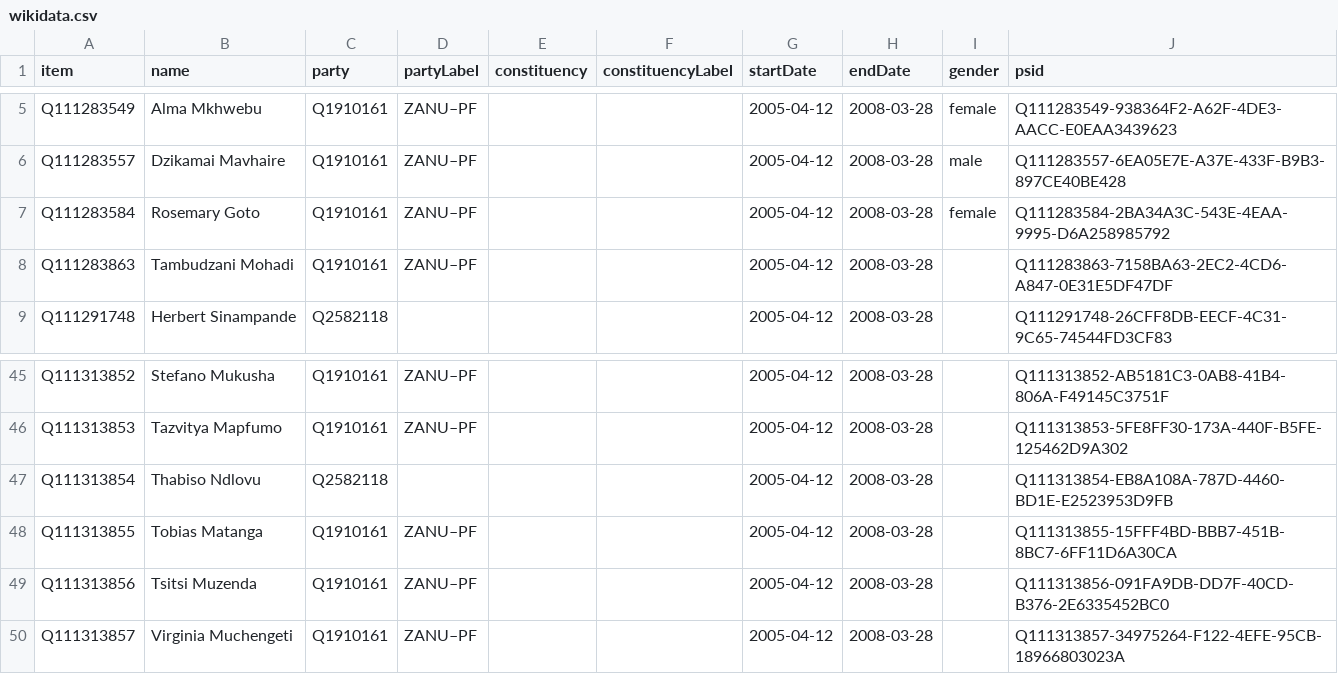
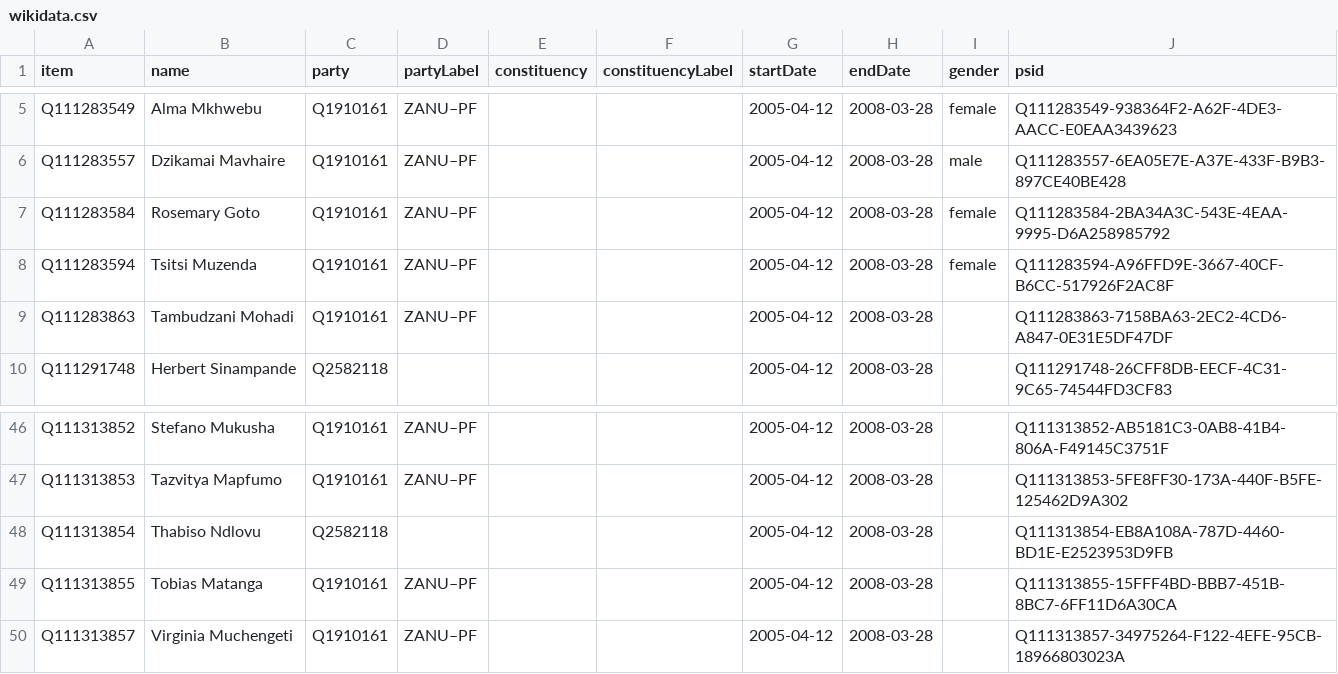
Before and after one commit to every-politician-scrapers/zimbabwe, a CSV file: sources/senate-6-wp/wikidata.csv, drawn as a sheet; only a part is shown, gaps mark what is left out; removed rows and columns are numbered as before the commit, all else as after; the diff names each change by its address in the sheet, - before the commit and + after, or states it on an @@ line.

Commit message:
Compare external sources to Wikidata

```diff
--- a/sources/senate-6-wp/wikidata.csv
+++ b/sources/senate-6-wp/wikidata.csv
+row 8: Q111283594 | Tsitsi Muzenda | Q1910161 | ZANU–PF |  |  | 2005-04-12 | 2008-03-28 | female | Q111283594-A96FFD9E-3667-40CF-B6CC-517926F2AC8F
-row 49: Q111313856 | Tsitsi Muzenda | Q1910161 | ZANU–PF |  |  | 2005-04-12 | 2008-03-28 |  | Q111313856-091FA9DB-DD7F-40CD-B376-2E6335452BC0
```
Also changed, not shown: sources/assembly-6-wp/wikidata.csv, sources/senate-6-wp/diff.csv.
